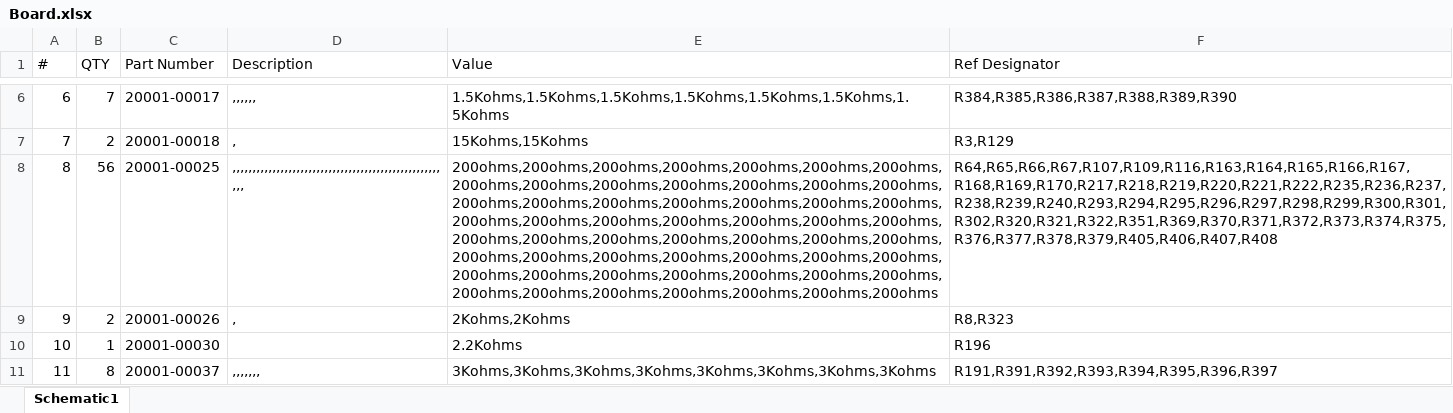
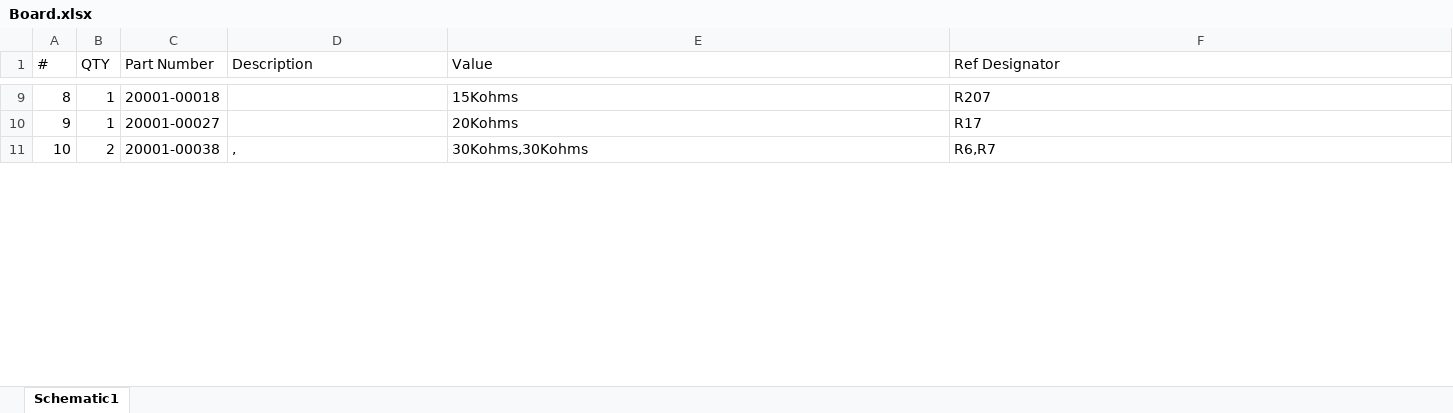
Before and after one commit to mnlife/Automation, an Excel workbook: componment_info_quiry/source/Board.xlsx, sheet Schematic1, drawn as a sheet; only a part is shown, gaps mark what is left out; values as stored, in another font and other column widths than the file's, no borders; removed rows and columns are numbered as before the commit, all else as after; the diff covers the shown part only; the diff names each change by its address in the sheet, - before the commit and + after, or states it on an @@ line.

```diff
--- a/componment_info_quiry/source/Board.xlsx (sheet Schematic1)
+++ b/componment_info_quiry/source/Board.xlsx (sheet Schematic1)
@@ column A (#) renumbered between rows 4 and 63 @@
-row 6: 6 | 7 | 20001-00017 | ,,,,,, | 1.5Kohms,1.5Kohms,1.5Kohms,1.5Kohms,1.5Kohms,1.5Kohms,1.5Kohms | R384,R385,R386,R387,R388,R389,R390
-B9 (QTY): 2
+B9 (QTY): 1
-D9 (Description): ,
+D9 (Description): (empty)
-E9 (Value): 15Kohms,15Kohms
+E9 (Value): 15Kohms
-F9 (Ref Designator): R3,R129
+F9 (Ref Designator): R207
-row 8: 8 | 56 | 20001-00025 | ,,,,,,,,,,,,,,,,,,,,,,,,,,,,,,,,,,,,,,,,,,,,,,,,,,,,,,, | 200ohms,200ohms,200ohms,200ohms,200ohms,200ohms,200ohms,200ohms,200ohms,200ohms,200ohms,200ohms,200ohms,200ohms,200ohms,200ohms,200ohms,200ohms,200ohms,200ohms,200ohms,200ohms,200ohms,200ohms,200ohms,200ohms,200ohms,200ohms,200ohms,200ohms,200ohms,200ohms,200ohms,200ohms,200ohms,200ohms,200ohms,200ohms,200ohms,200ohms,200ohms,200ohms,200ohms,200ohms,200ohms,200ohms,200ohms,200ohms,200ohms,200ohms,200ohms,200ohms,200ohms,200ohms,200ohms,200ohms | R64,R65,R66,R67,R107,R109,R116,R163,R164,R165,R166,R167,R168,R169,R170,R217,R218,R219,R220,R221,R222,R235,R236,R237,R238,R239,R240,R293,R294,R295,R296,R297,R298,R299,R300,R301,R302,R320,R321,R322,R351,R369,R370,R371,R372,R373,R374,R375,R376,R377,R378,R379,R405,R406,R407,R408
+row 10: 9 | 1 | 20001-00027 |  | 20Kohms | R17
-C11 (Part Number): 20001-00026
+C11 (Part Number): 20001-00038
-E11 (Value): 2Kohms,2Kohms
+E11 (Value): 30Kohms,30Kohms
-F11 (Ref Designator): R8,R323
+F11 (Ref Designator): R6,R7
-row 10: 10 | 1 | 20001-00030 |  | 2.2Kohms | R196
-row 11: 11 | 8 | 20001-00037 | ,,,,,,, | 3Kohms,3Kohms,3Kohms,3Kohms,3Kohms,3Kohms,3Kohms,3Kohms | R191,R391,R392,R393,R394,R395,R396,R397
```
Also changed, not shown: 31 added rows, 30 removed rows and 82 edited cells elsewhere in this sheet, auto_calc_ref/target_part.xlsx, componment_info_quiry/dest/auto_process.xlsx, 7 other files.
